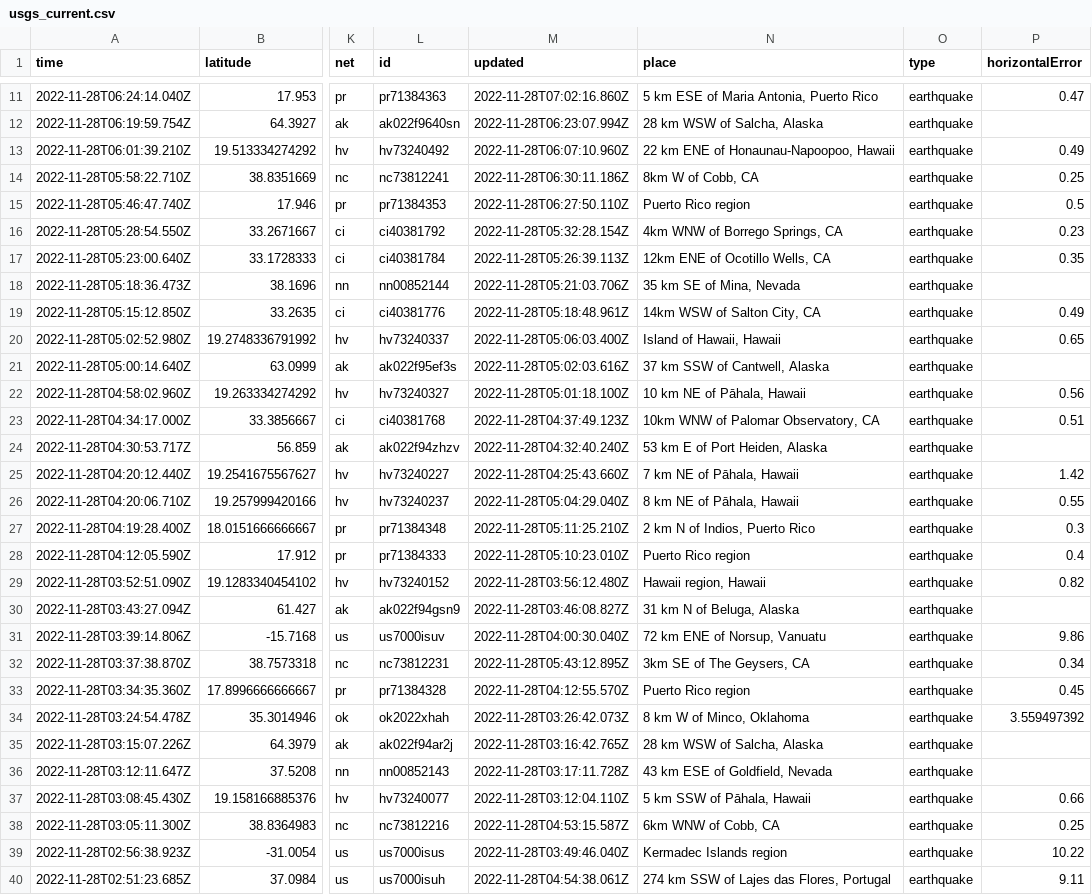
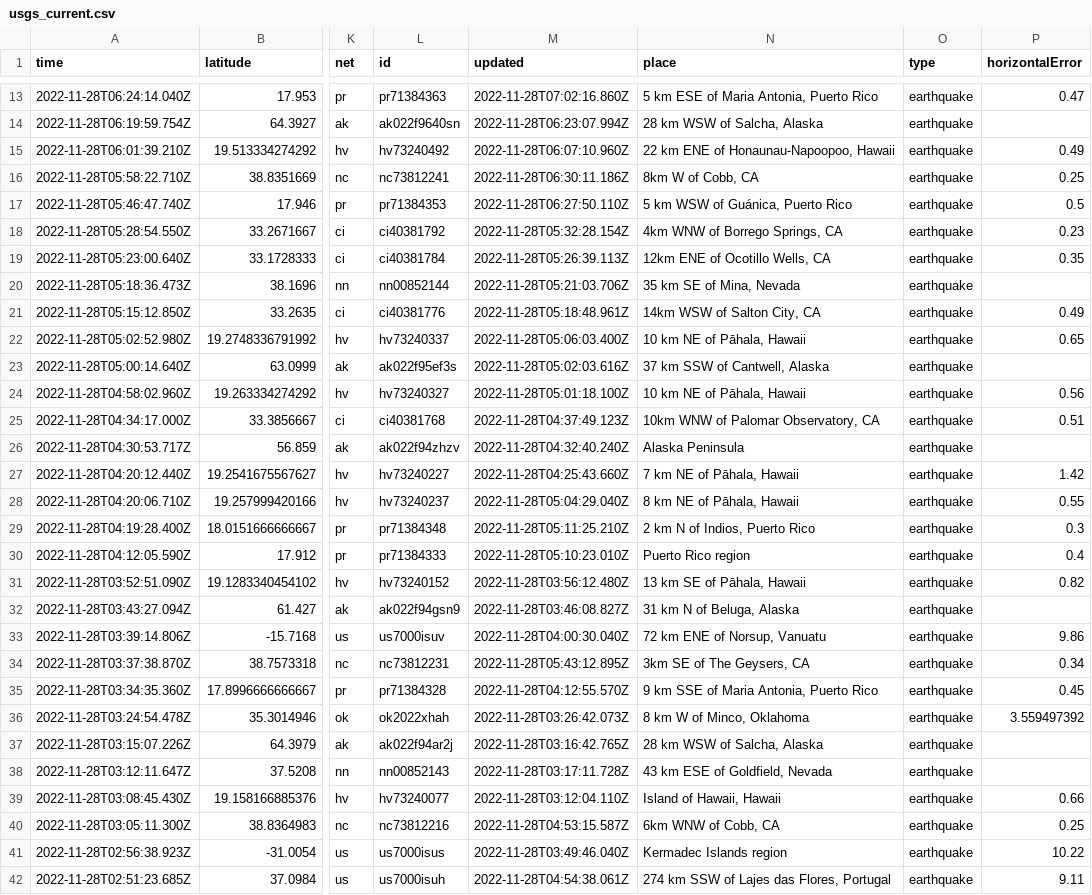
Before and after one commit to katielicari/nicar22-github-action, a CSV file: usgs_current.csv, drawn as a sheet; only a part is shown, gaps mark what is left out; addresses are those after the commit; the diff covers the shown part only; the diff names each change by its address in the sheet, - before the commit and + after, or states it on an @@ line.

```diff
--- a/usgs_current.csv
+++ b/usgs_current.csv
-N17 (place): Puerto Rico region
+N17 (place): 5 km WSW of Guánica, Puerto Rico
-N22 (place): Island of Hawaii, Hawaii
+N22 (place): 10 km NE of Pāhala, Hawaii
-N26 (place): 53 km E of Port Heiden, Alaska
+N26 (place): Alaska Peninsula
-N31 (place): Hawaii region, Hawaii
+N31 (place): 13 km SE of Pāhala, Hawaii
-N35 (place): Puerto Rico region
+N35 (place): 9 km SSE of Maria Antonia, Puerto Rico
-N39 (place): 5 km SSW of Pāhala, Hawaii
+N39 (place): Island of Hawaii, Hawaii
```
Also changed, not shown: 2 added rows and 25 edited cells elsewhere in this file.
